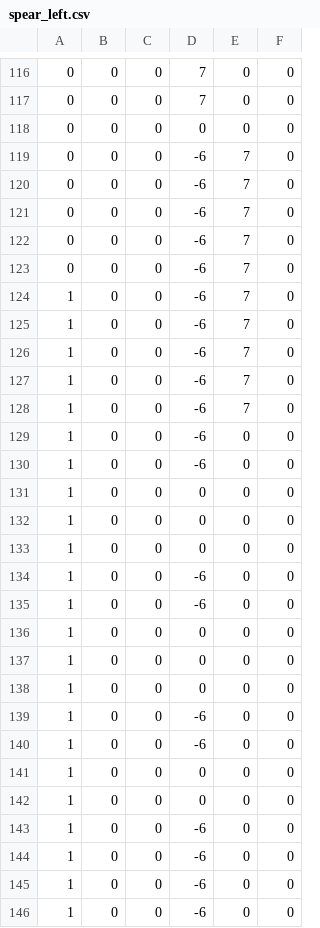
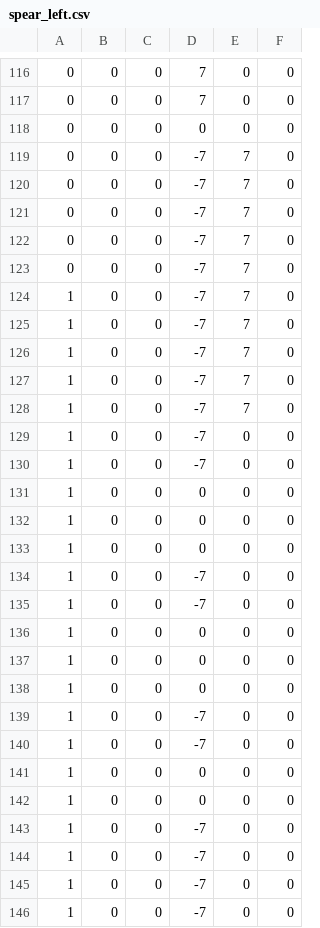
Before and after one commit to TASLabz/mkw-scripts, a CSV file: scripts/MKW_Inputs/Startslides/spear_left.csv, drawn as a sheet; only a part is shown, gaps mark what is left out; the diff covers the shown part only.

```diff
--- a/scripts/MKW_Inputs/Startslides/spear_left.csv
+++ b/scripts/MKW_Inputs/Startslides/spear_left.csv
@@ -118,14 +118,14 @@
 0,0,0,0,0,0
-0,0,0,-6,7,0
-0,0,0,-6,7,0
-0,0,0,-6,7,0
-0,0,0,-6,7,0
-0,0,0,-6,7,0
-1,0,0,-6,7,0
-1,0,0,-6,7,0
-1,0,0,-6,7,0
-1,0,0,-6,7,0
-1,0,0,-6,7,0
-1,0,0,-6,0,0
-1,0,0,-6,0,0
+0,0,0,-7,7,0
+0,0,0,-7,7,0
+0,0,0,-7,7,0
+0,0,0,-7,7,0
+0,0,0,-7,7,0
+1,0,0,-7,7,0
+1,0,0,-7,7,0
+1,0,0,-7,7,0
+1,0,0,-7,7,0
+1,0,0,-7,7,0
+1,0,0,-7,0,0
+1,0,0,-7,0,0
 1,0,0,0,0,0
@@ -133,4 +133,4 @@
 1,0,0,0,0,0
-1,0,0,-6,0,0
-1,0,0,-6,0,0
+1,0,0,-7,0,0
+1,0,0,-7,0,0
 1,0,0,0,0,0
@@ -138,9 +138,9 @@
 1,0,0,0,0,0
-1,0,0,-6,0,0
-1,0,0,-6,0,0
+1,0,0,-7,0,0
+1,0,0,-7,0,0
 1,0,0,0,0,0
 1,0,0,0,0,0
-1,0,0,-6,0,0
-1,0,0,-6,0,0
-1,0,0,-6,0,0
-1,0,0,-6,0,0
+1,0,0,-7,0,0
+1,0,0,-7,0,0
+1,0,0,-7,0,0
+1,0,0,-7,0,0
```
Also changed, not shown: 2 added rows, 2 removed rows and 112 edited cells elsewhere in this file, scripts/MKW_Inputs/Startslides/spear_right.csv.
